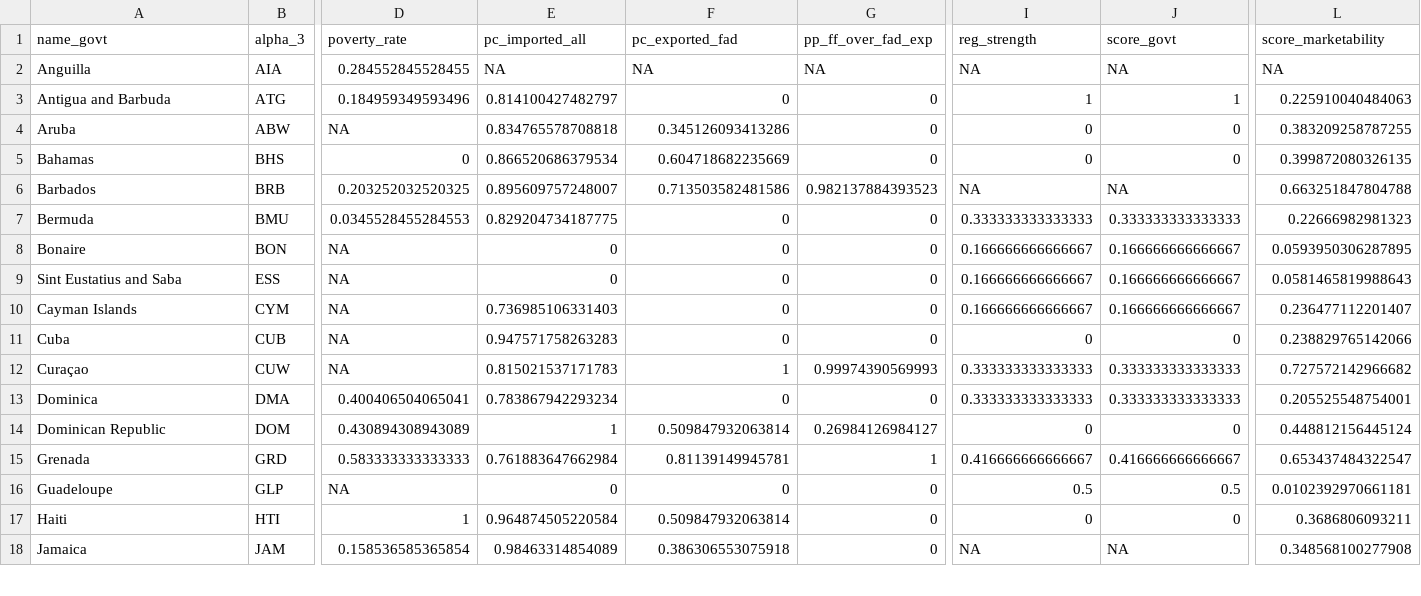
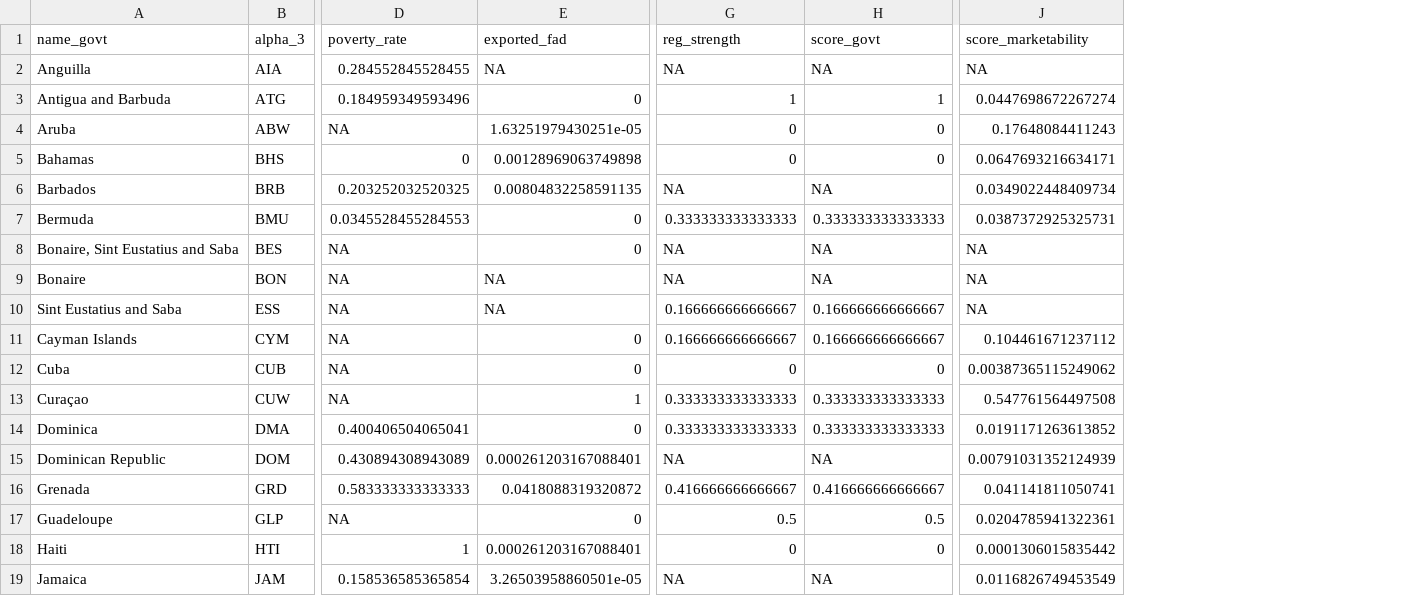
Before and after one commit to jcvdav/kuni_fads, a CSV file: data/data_scaled.csv, drawn as a sheet; only a part is shown, gaps mark what is left out; removed rows and columns are numbered as before the commit, all else as after; rows hold the shown columns only; the diff covers the shown part only; the diff names each change by its address in the sheet, - before the commit and + after, or states it on an @@ line.

Commit message:
Changing catch marketability to just include FAD pelagic exports.

```diff
--- a/data/data_scaled.csv
+++ b/data/data_scaled.csv
-column E (pc_imported_all), rows 2-18: NA | 0.814100427482797 | 0.834765578708818 | 0.866520686379534 | 0.895609757248007 | 0.829204734187775 | 0 | 0 | 0.736985106331403 | 0.947571758263283 | 0.815021537171783 | 0.783867942293234 | 1 | 0.761883647662984 | 0 | 0.964874505220584 | 0.98463314854089
-column G (pp_ff_over_fad_exp), rows 2-18: NA | 0 | 0 | 0 | 0.982137884393523 | 0 | 0 | 0 | 0 | 0 | 0.99974390569993 | 0 | 0.26984126984127 | 1 | 0 | 0 | 0
-E1: pc_exported_fad
+E1: exported_fad
-J3 (score_marketability): 0.225910040484063
+J3 (score_marketability): 0.0447698672267274
-E4 (exported_fad): 0.345126093413286
+E4 (exported_fad): 1.63251979430251e-05
-J4 (score_marketability): 0.383209258787255
+J4 (score_marketability): 0.17648084411243
-E5 (exported_fad): 0.604718682235669
+E5 (exported_fad): 0.00128969063749898
-J5 (score_marketability): 0.399872080326135
+J5 (score_marketability): 0.0647693216634171
-E6 (exported_fad): 0.713503582481586
+E6 (exported_fad): 0.00804832258591135
-J6 (score_marketability): 0.663251847804788
+J6 (score_marketability): 0.0349022448409734
-J7 (score_marketability): 0.22666982981323
+J7 (score_marketability): 0.0387372925325731
+row 8: Bonaire, Sint Eustatius and Saba | BES | NA | 0 | NA | NA | NA
-E9:E10 (exported_fad): 0
+E9:E10 (exported_fad): NA
-G9 (reg_strength): 0.166666666666667
+G9 (reg_strength): NA
-H9 (score_govt): 0.166666666666667
+H9 (score_govt): NA
-J9 (score_marketability): 0.0593950306287895
+J9 (score_marketability): NA
-J10 (score_marketability): 0.0581465819988643
+J10 (score_marketability): NA
-J11 (score_marketability): 0.236477112201407
+J11 (score_marketability): 0.104461671237112
-J12 (score_marketability): 0.238829765142066
+J12 (score_marketability): 0.00387365115249062
-J13 (score_marketability): 0.727572142966682
+J13 (score_marketability): 0.547761564497508
-J14 (score_marketability): 0.205525548754001
+J14 (score_marketability): 0.0191171263613852
-E15 (exported_fad): 0.509847932063814
+E15 (exported_fad): 0.000261203167088401
-G15 (reg_strength): 0
+G15 (reg_strength): NA
-H15 (score_govt): 0
+H15 (score_govt): NA
-J15 (score_marketability): 0.448812156445124
+J15 (score_marketability): 0.00791031352124939
-E16 (exported_fad): 0.81139149945781
+E16 (exported_fad): 0.0418088319320872
-J16 (score_marketability): 0.653437484322547
+J16 (score_marketability): 0.041141811050741
-J17 (score_marketability): 0.0102392970661181
+J17 (score_marketability): 0.0204785941322361
-E18 (exported_fad): 0.509847932063814
+E18 (exported_fad): 0.000261203167088401
-J18 (score_marketability): 0.3686806093211
+J18 (score_marketability): 0.0001306015835442
-E19 (exported_fad): 0.386306553075918
+E19 (exported_fad): 3.26503958860501e-05
-J19 (score_marketability): 0.348568100277908
+J19 (score_marketability): 0.0116826749453549
```
Also changed, not shown: 12 edited cells elsewhere in this file, data/social_data.csv, 5 other files.
